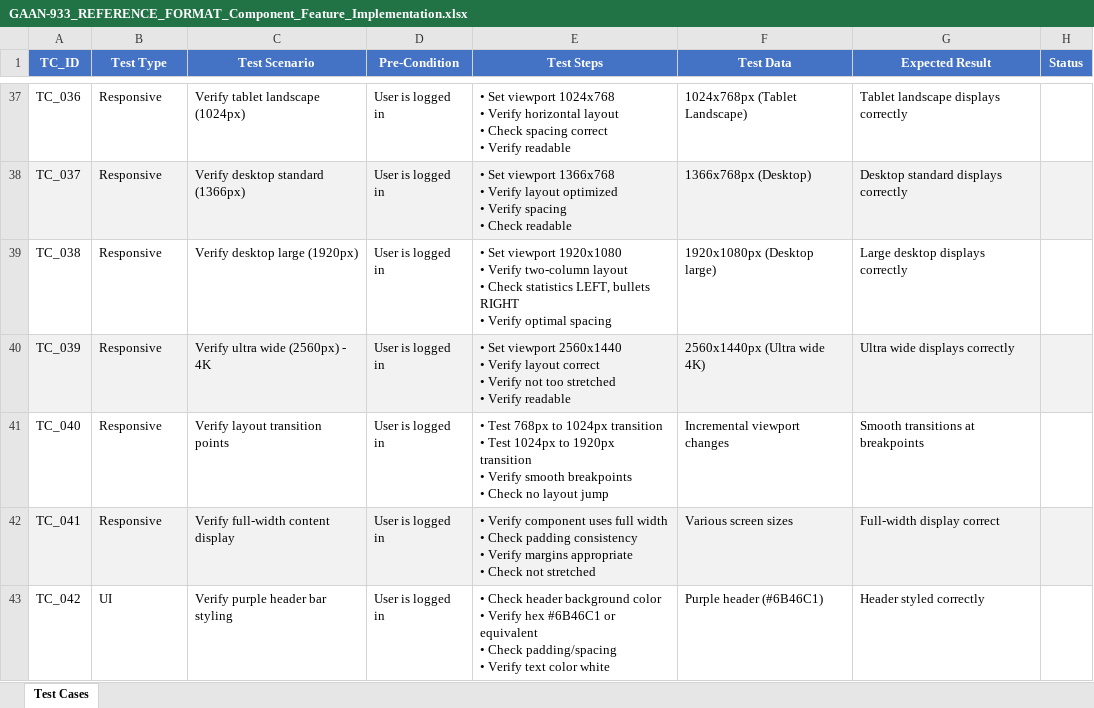
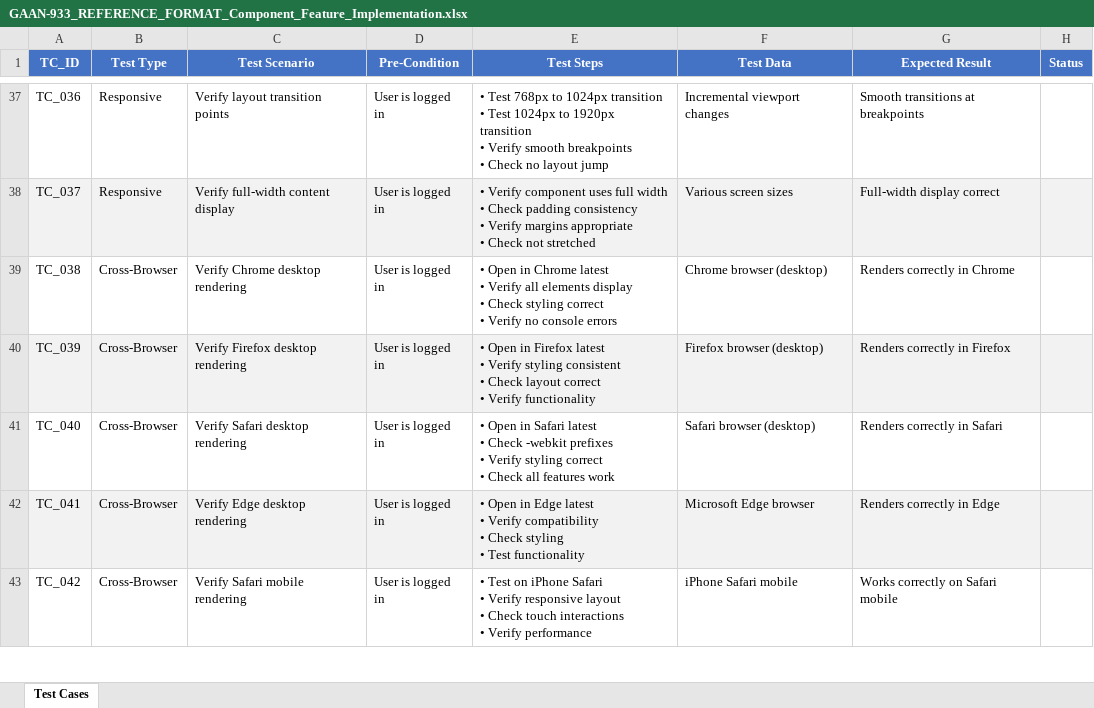
Before and after one commit to Arjunpuneeth-qa/Testcase_generator, an Excel workbook: GA_testcases/GAAN-933_REFERENCE_FORMAT_Component_Feature_Implementation.xlsx, sheet Test Cases, drawn as a sheet; only a part is shown, gaps mark what is left out; values as stored, in another font and other column widths than the file's, no borders; ↵ is a line break in a cell; the diff covers the shown part only; the diff names each change by its address in the sheet, - before the commit and + after, or states it on an @@ line.

```diff
--- a/GA_testcases/GAAN-933_REFERENCE_FORMAT_Component_Feature_Implementation.xlsx (sheet Test Cases)
+++ b/GA_testcases/GAAN-933_REFERENCE_FORMAT_Component_Feature_Implementation.xlsx (sheet Test Cases)
-C37 (Test Scenario): Verify tablet landscape (1024px)
+C37 (Test Scenario): Verify layout transition points
-E37 (Test Steps): • Set viewport 1024x768 ↵ • Verify horizontal layout ↵ • Check spacing correct ↵ • Verify readable
+E37 (Test Steps): • Test 768px to 1024px transition ↵ • Test 1024px to 1920px transition ↵ • Verify smooth breakpoints ↵ • Check no layout jump
-F37 (Test Data): 1024x768px (Tablet Landscape)
+F37 (Test Data): Incremental viewport changes
-G37 (Expected Result): Tablet landscape displays correctly
+G37 (Expected Result): Smooth transitions at breakpoints
-C38 (Test Scenario): Verify desktop standard (1366px)
+C38 (Test Scenario): Verify full-width content display
-E38 (Test Steps): • Set viewport 1366x768 ↵ • Verify layout optimized ↵ • Verify spacing ↵ • Check readable
+E38 (Test Steps): • Verify component uses full width ↵ • Check padding consistency ↵ • Verify margins appropriate ↵ • Check not stretched
-F38 (Test Data): 1366x768px (Desktop)
+F38 (Test Data): Various screen sizes
-G38 (Expected Result): Desktop standard displays correctly
+G38 (Expected Result): Full-width display correct
-B39:B42 (Test Type): Responsive
+B39:B42 (Test Type): Cross-Browser
-C39 (Test Scenario): Verify desktop large (1920px)
+C39 (Test Scenario): Verify Chrome desktop rendering
-E39 (Test Steps): • Set viewport 1920x1080 ↵ • Verify two-column layout ↵ • Check statistics LEFT, bullets RIGHT ↵ • Verify optimal spacing
+E39 (Test Steps): • Open in Chrome latest ↵ • Verify all elements display ↵ • Check styling correct ↵ • Verify no console errors
-F39 (Test Data): 1920x1080px (Desktop large)
+F39 (Test Data): Chrome browser (desktop)
-G39 (Expected Result): Large desktop displays correctly
+G39 (Expected Result): Renders correctly in Chrome
-C40 (Test Scenario): Verify ultra wide (2560px) - 4K
+C40 (Test Scenario): Verify Firefox desktop rendering
-E40 (Test Steps): • Set viewport 2560x1440 ↵ • Verify layout correct ↵ • Verify not too stretched ↵ • Verify readable
+E40 (Test Steps): • Open in Firefox latest ↵ • Verify styling consistent ↵ • Check layout correct ↵ • Verify functionality
-F40 (Test Data): 2560x1440px (Ultra wide 4K)
+F40 (Test Data): Firefox browser (desktop)
-G40 (Expected Result): Ultra wide displays correctly
+G40 (Expected Result): Renders correctly in Firefox
-C41 (Test Scenario): Verify layout transition points
+C41 (Test Scenario): Verify Safari desktop rendering
-E41 (Test Steps): • Test 768px to 1024px transition ↵ • Test 1024px to 1920px transition ↵ • Verify smooth breakpoints ↵ • Check no layout jump
+E41 (Test Steps): • Open in Safari latest ↵ • Check -webkit prefixes ↵ • Verify styling correct ↵ • Check all features work
-F41 (Test Data): Incremental viewport changes
+F41 (Test Data): Safari browser (desktop)
-G41 (Expected Result): Smooth transitions at breakpoints
+G41 (Expected Result): Renders correctly in Safari
-C42 (Test Scenario): Verify full-width content display
+C42 (Test Scenario): Verify Edge desktop rendering
-E42 (Test Steps): • Verify component uses full width ↵ • Check padding consistency ↵ • Verify margins appropriate ↵ • Check not stretched
+E42 (Test Steps): • Open in Edge latest ↵ • Verify compatibility ↵ • Check styling ↵ • Test functionality
-F42 (Test Data): Various screen sizes
+F42 (Test Data): Microsoft Edge browser
-G42 (Expected Result): Full-width display correct
+G42 (Expected Result): Renders correctly in Edge
-B43 (Test Type): UI
+B43 (Test Type): Cross-Browser
-C43 (Test Scenario): Verify purple header bar styling
+C43 (Test Scenario): Verify Safari mobile rendering
-E43 (Test Steps): • Check header background color ↵ • Verify hex #6B46C1 or equivalent ↵ • Check padding/spacing ↵ • Verify text color white
+E43 (Test Steps): • Test on iPhone Safari ↵ • Verify responsive layout ↵ • Check touch interactions ↵ • Verify performance
-F43 (Test Data): Purple header (#6B46C1)
+F43 (Test Data): iPhone Safari mobile
-G43 (Expected Result): Header styled correctly
+G43 (Expected Result): Works correctly on Safari mobile
```
Also changed, not shown: 2 moved rows, 188 edited cells and cell formats elsewhere in this sheet, 1 other file.
